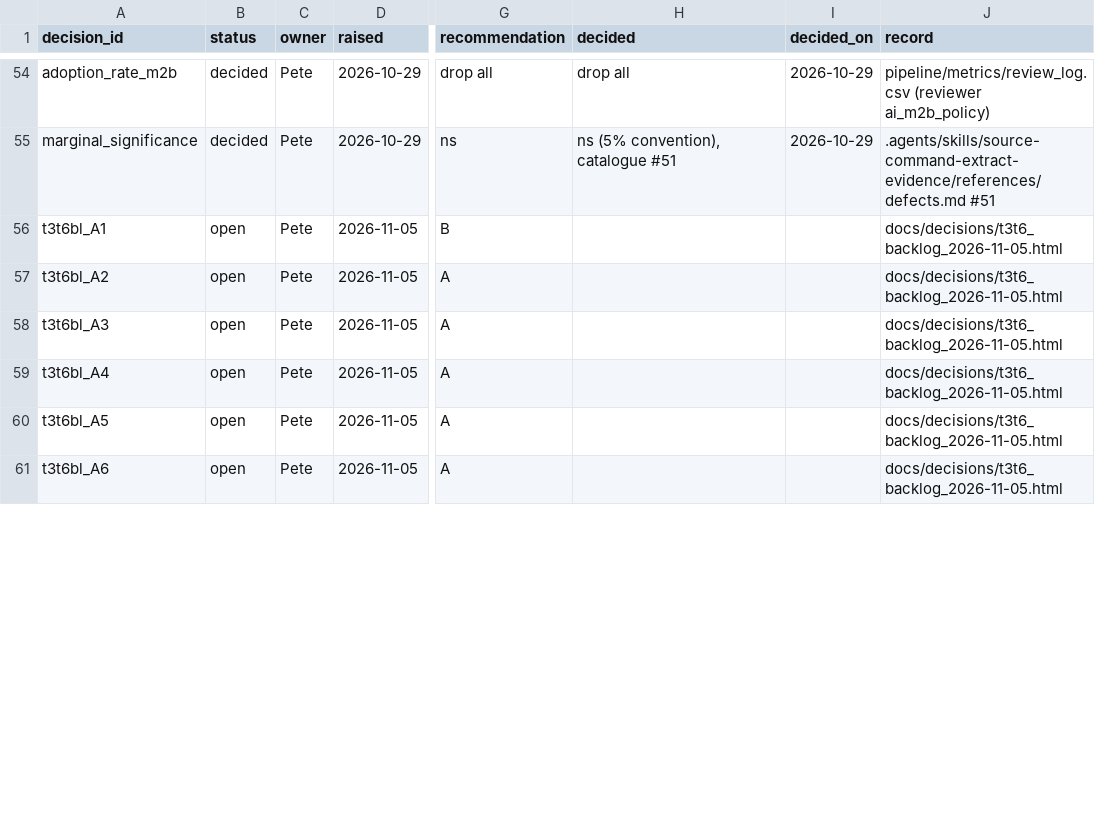
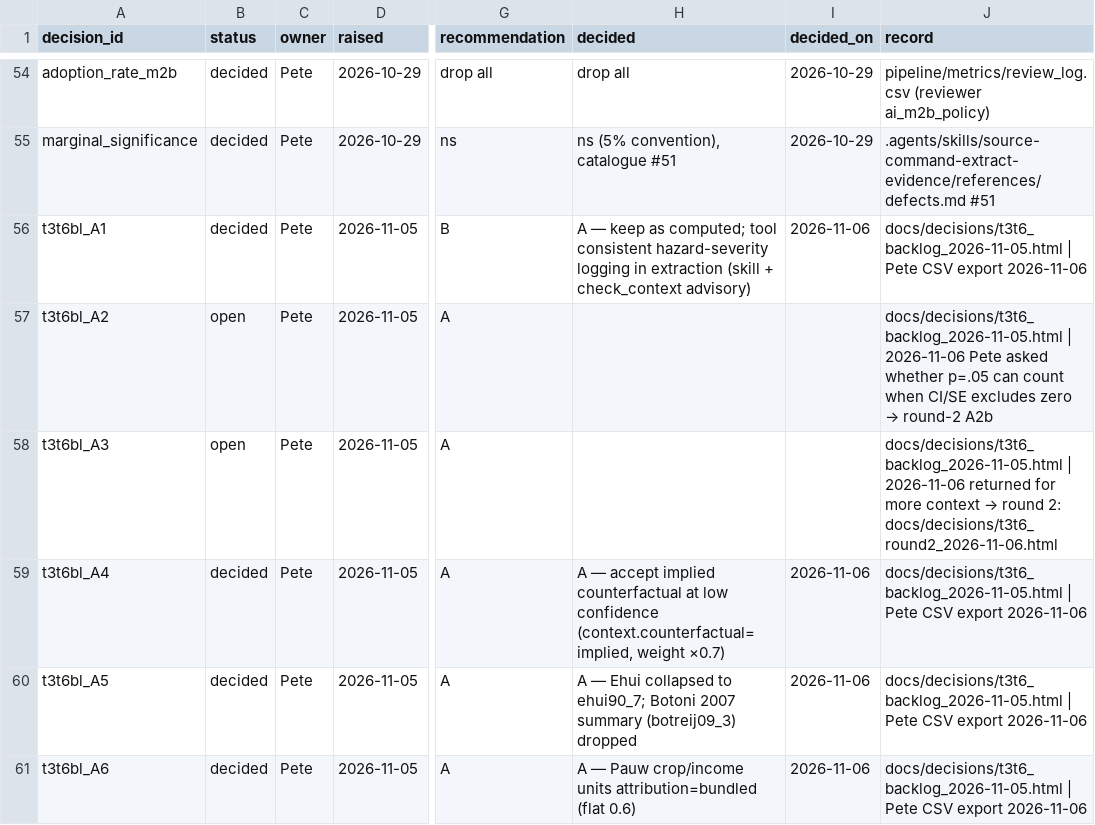
Before and after one commit to CIAT/nbs_ruralscan, a CSV file: methodology/decisions/open_decisions.csv, drawn as a sheet; only a part is shown, gaps mark what is left out; the diff covers the shown part only; the diff names each change by its address in the sheet, - before the commit and + after, or states it on an @@ line.

Commit message:
feat(t3t6): apply round-1 backlog decisions (2026-11-06) (#612)
Pete's answers from the 5 Nov decision sheet:
- A1: ruleset v1.9.7, catalogue #56 - log hazard severity and the stated event
  magnitude (context.hazard_magnitude) on every hazard unit; check_context
  signal severity_unlogged (v1.9.7+ units, blocking at ingest)
- A4: context.counterfactual=implied (weight x0.7) on the Massuel and Dashora
  recharge units
- A5: Ehui returns collapsed to one unit; Botoni 2007 summary unit dropped
- A6: Pauw sand-dam crop and income units marked bundled
- B1: Ward canal-block yield unit direction none
- B2: ipccar6ch5_2 dropped (cited primaries re-checked, neither supports it)
- B3: four units re-lineaged to their other cited papers; cited originals log
  refreshed for chasing
- B9: Gaughan 2010 and Nidumolu 2013 queued (DOIs verified)
- C2/C3 out; C4 Garbach live fence -> linear_boundary
- D1/D2: direction-sense rows, XW routes for water_table_depth,
  establishment_survival and new variable fish_catch (pending ratification)
- E1/E3 accepted versions recorded in the queue; E2/E4 rejected
- open_decisions.csv: 22 decided, 14 returned to round 2
Re-synthesised agroforestry, water harvesting, wetland and riparian; prose
rewritten for the 23 rows whose evidence changed.

```diff
--- a/methodology/decisions/open_decisions.csv
+++ b/methodology/decisions/open_decisions.csv
-B56 (status): open
+B56 (status): decided
-H56 (decided): (empty)
+H56 (decided): A — keep as computed; tool consistent hazard-severity logging in extraction (skill + check_context advisory)
-I56 (decided_on): (empty)
+I56 (decided_on): 2026-11-06
-J56 (record): docs/decisions/t3t6_backlog_2026-11-05.html
+J56 (record): docs/decisions/t3t6_backlog_2026-11-05.html | Pete CSV export 2026-11-06
@@ J57 (record): docs/decisions/t3t6_backlog_2026-11-05.html → docs/decisions/t3t6_backlog_2026-11-05.html | 2026-11-06 Pete asked whether p=.05 can count when CI/SE excludes zero → round-2 A2b @@
@@ J58 (record): docs/decisions/t3t6_backlog_2026-11-05.html → docs/decisions/t3t6_backlog_2026-11-05.html | 2026-11-06 returned for more context → round 2: docs/decisions/t3t6_round2_2026-11-06.html @@
-B59:B61 (status): open
+B59:B61 (status): decided
-H59 (decided): (empty)
+H59 (decided): A — accept implied counterfactual at low confidence (context.counterfactual=implied, weight ×0.7)
-I59:I61 (decided_on): (empty)
+I59:I61 (decided_on): 2026-11-06
-J59:J61 (record): docs/decisions/t3t6_backlog_2026-11-05.html
+J59:J61 (record): docs/decisions/t3t6_backlog_2026-11-05.html | Pete CSV export 2026-11-06
-H60 (decided): (empty)
+H60 (decided): A — Ehui collapsed to ehui90_7; Botoni 2007 summary (botreij09_3) dropped
-H61 (decided): (empty)
+H61 (decided): A — Pauw crop/income units attribution=bundled (flat 0.6)
```
Also changed, not shown: 84 edited cells elsewhere in this file, docs/effect_rows_flat.csv, pipeline/cited_originals.csv, 50 other files.
